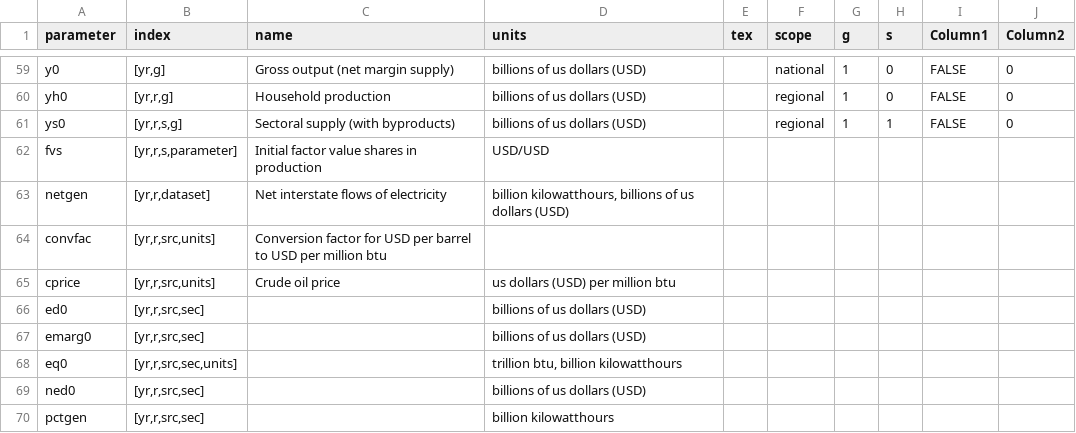
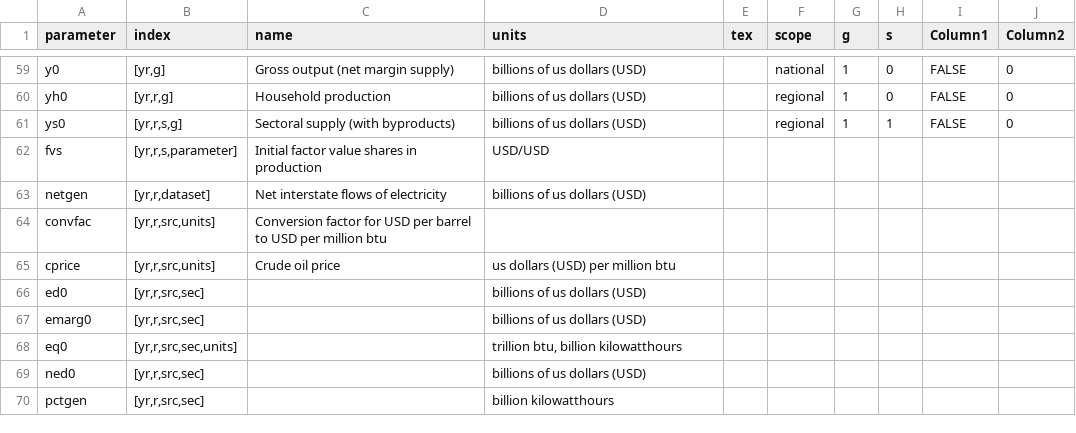
Before and after one commit to NREL/SLiDE, a CSV file: src/build/readfiles/parameters/define.csv, drawn as a sheet; only a part is shown, gaps mark what is left out.

Commit message:
fixed indexing bug in regional calibration; updated documentation; added support for model input

```diff
--- a/src/build/readfiles/parameters/define.csv
+++ b/src/build/readfiles/parameters/define.csv
@@ -62,3 +62,3 @@ ys0,"[yr,r,s,g]",Sectoral supply (with byproducts),billions of us dollars (USD),
 fvs,"[yr,r,s,parameter]",Initial factor value shares in production,USD/USD,,,,,,
-netgen,"[yr,r,dataset]",Net interstate flows of electricity,"billion kilowatthours, billions of us dollars (USD)",,,,,,
+netgen,"[yr,r,dataset]",Net interstate flows of electricity,billions of us dollars (USD),,,,,,
 convfac,"[yr,r,src,units]",Conversion factor for USD per barrel to USD per million btu,,,,,,,
```
Also changed, not shown: 11 other files.
